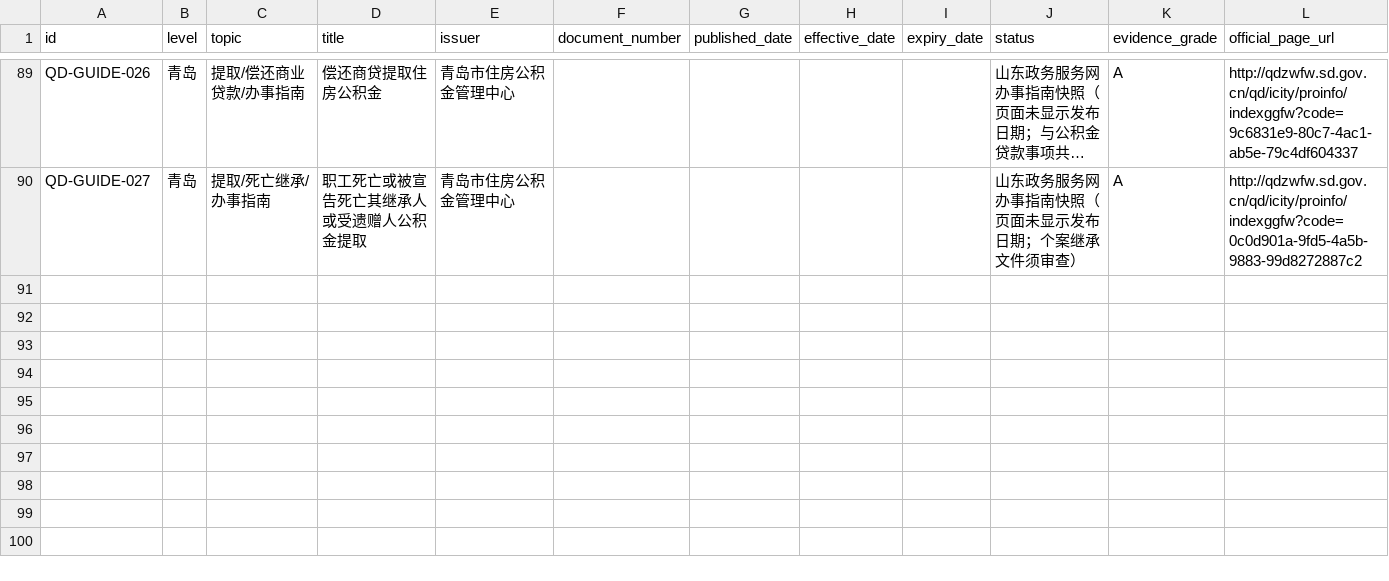
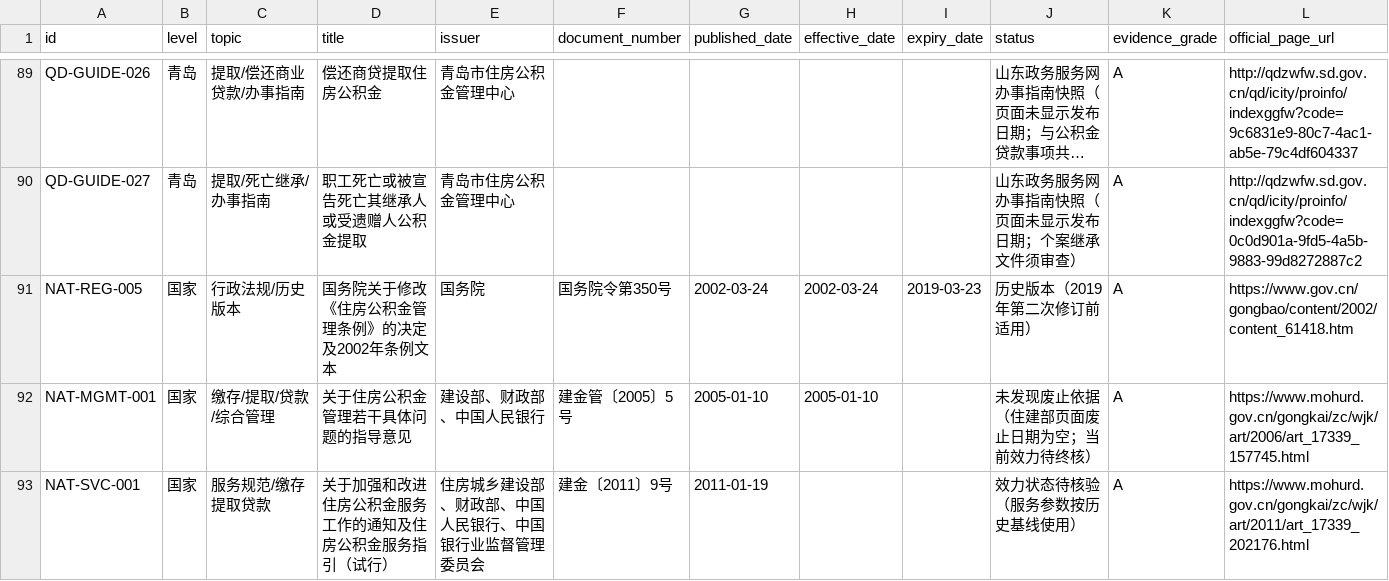
Before and after one commit to qdivan/qingdao-housing-provident-fund-skill, a CSV file: sources/catalog.csv, drawn as a sheet; only a part is shown, gaps mark what is left out; long unchanged cells end in …; rows hold the shown columns only; the diff covers the shown part only; the diff names each change by its address in the sheet, - before the commit and + after, or states it on an @@ line.

```diff
--- a/sources/catalog.csv
+++ b/sources/catalog.csv
+row 91: NAT-REG-005 | 国家 | 行政法规/历史版本 | 国务院关于修改《住房公积金管理条例》的决定及2002年条例文本 | 国务院 | 国务院令第350号 | 2002-03-24 | 2002-03-24 | 2019-03-23 | 历史版本（2019年第二次修订前适用） | A | https://www.gov.cn/gongbao/content/2002/content_61418.htm
+row 92: NAT-MGMT-001 | 国家 | 缴存/提取/贷款/综合管理 | 关于住房公积金管理若干具体问题的指导意见 | 建设部、财政部、中国人民银行 | 建金管〔2005〕5号 | 2005-01-10 | 2005-01-10 |  | 未发现废止依据（住建部页面废止日期为空；当前效力待终核） | A | https://www.mohurd.gov.cn/gongkai/zc/wjk/art/2006/art_17339_157745.html
+row 93: NAT-SVC-001 | 国家 | 服务规范/缴存提取贷款 | 关于加强和改进住房公积金服务工作的通知及住房公积金服务指引（试行） | 住房城乡建设部、财政部、中国人民银行、中国银行业监督管理委员会 | 建金〔2011〕9号 | 2011-01-19 |  |  | 效力状态待核验（服务参数按历史基线使用） | A | https://www.mohurd.gov.cn/gongkai/zc/wjk/art/2011/art_17339_202176.html
```
Also changed, not shown: 2 added rows elsewhere in this file, 8 other files.
